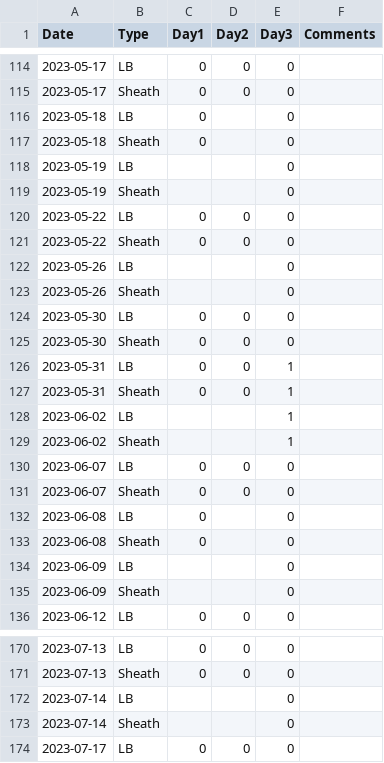
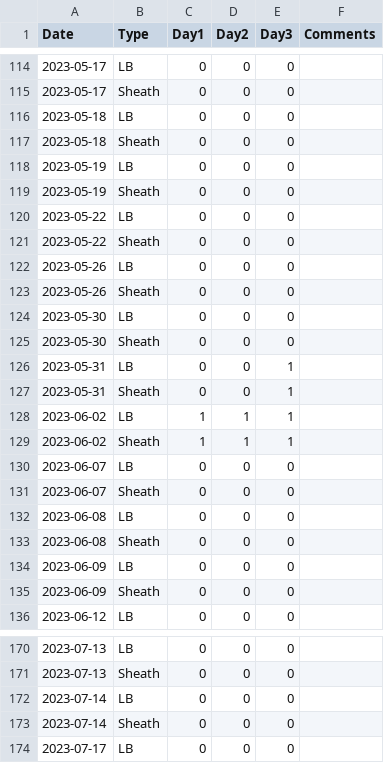
Before and after one commit to UMGCCFCSS/Sterility, a CSV file: data/2023/Sterility_2023.csv, drawn as a sheet; only a part is shown, gaps mark what is left out; the diff covers the shown part only.

```diff
--- a/data/2023/Sterility_2023.csv
+++ b/data/2023/Sterility_2023.csv
@@ -116,4 +116,4 @@
-2023-05-18,"LB","0","","0",""
-2023-05-18,"Sheath","0","","0",""
-2023-05-19,"LB","","","0",""
-2023-05-19,"Sheath","","","0",""
+2023-05-18,LB,0,0,0,
+2023-05-18,Sheath,0,0,0,
+2023-05-19,LB,0,0,0,
+2023-05-19,Sheath,0,0,0,
@@ -122,2 +122,2 @@
-2023-05-26,"LB","","","0",""
-2023-05-26,"Sheath","","","0",""
+2023-05-26,LB,0,0,0,
+2023-05-26,Sheath,0,0,0,
@@ -128,2 +128,2 @@
-2023-06-02,"LB","","","1",""
-2023-06-02,"Sheath","","","1",""
+2023-06-02,LB,1,1,1,
+2023-06-02,Sheath,1,1,1,
@@ -132,4 +132,4 @@
-2023-06-08,"LB","0","","0",""
-2023-06-08,"Sheath","0","","0",""
-2023-06-09,"LB","","","0",""
-2023-06-09,"Sheath","","","0",""
+2023-06-08,LB,0,0,0,
+2023-06-08,Sheath,0,0,0,
+2023-06-09,LB,0,0,0,
+2023-06-09,Sheath,0,0,0,
@@ -172,2 +172,2 @@
-2023-07-14,"LB","","","0",""
-2023-07-14,"Sheath","","","0",""
+2023-07-14,LB,0,0,0,
+2023-07-14,Sheath,0,0,0,
```
Also changed, not shown: 92 edited cells elsewhere in this file, data/2019/Sterility_2019.csv, data/2020/Sterility_2020.csv, 6 other files.
